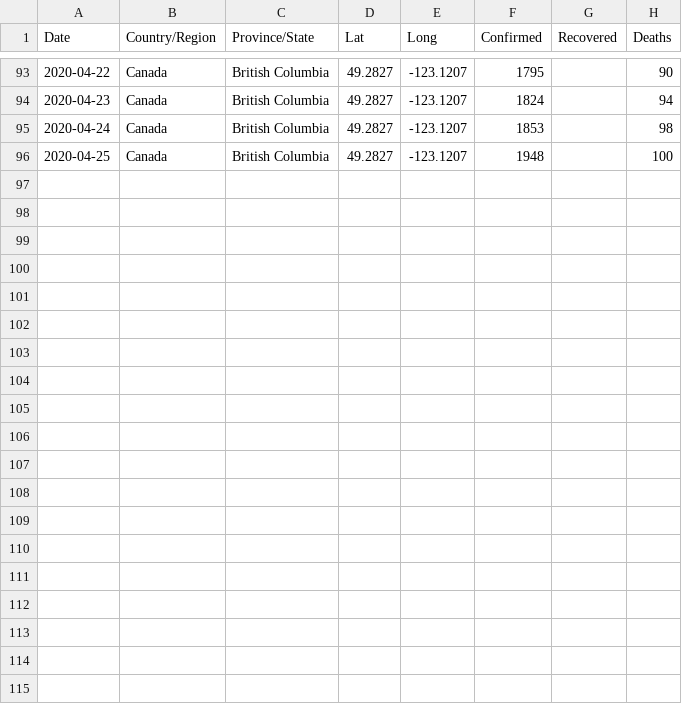
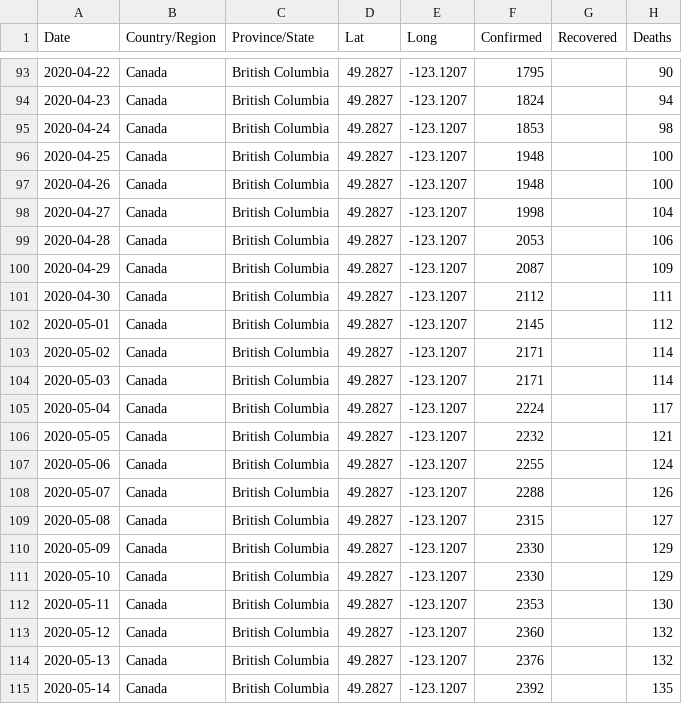
Before and after one commit to joshmgrant/covid-19, a CSV file: data/bc-time-series-combined.csv, drawn as a sheet; only a part is shown, gaps mark what is left out.

```diff
--- a/data/bc-time-series-combined.csv
+++ b/data/bc-time-series-combined.csv
@@ -96 +96,20 @@ Date,Country/Region,Province/State,Lat,Long,Confirmed,Recovered,Deaths
 2020-04-25,Canada,British Columbia,49.2827,-123.1207,1948,,100
+2020-04-26,Canada,British Columbia,49.2827,-123.1207,1948,,100
+2020-04-27,Canada,British Columbia,49.2827,-123.1207,1998,,104
+2020-04-28,Canada,British Columbia,49.2827,-123.1207,2053,,106
+2020-04-29,Canada,British Columbia,49.2827,-123.1207,2087,,109
+2020-04-30,Canada,British Columbia,49.2827,-123.1207,2112,,111
+2020-05-01,Canada,British Columbia,49.2827,-123.1207,2145,,112
+2020-05-02,Canada,British Columbia,49.2827,-123.1207,2171,,114
+2020-05-03,Canada,British Columbia,49.2827,-123.1207,2171,,114
+2020-05-04,Canada,British Columbia,49.2827,-123.1207,2224,,117
+2020-05-05,Canada,British Columbia,49.2827,-123.1207,2232,,121
+2020-05-06,Canada,British Columbia,49.2827,-123.1207,2255,,124
+2020-05-07,Canada,British Columbia,49.2827,-123.1207,2288,,126
+2020-05-08,Canada,British Columbia,49.2827,-123.1207,2315,,127
+2020-05-09,Canada,British Columbia,49.2827,-123.1207,2330,,129
+2020-05-10,Canada,British Columbia,49.2827,-123.1207,2330,,129
+2020-05-11,Canada,British Columbia,49.2827,-123.1207,2353,,130
+2020-05-12,Canada,British Columbia,49.2827,-123.1207,2360,,132
+2020-05-13,Canada,British Columbia,49.2827,-123.1207,2376,,132
+2020-05-14,Canada,British Columbia,49.2827,-123.1207,2392,,135
```
Also changed, not shown: data/alberta-time-series-combined.csv, data/key-countries-pivoted.csv, 10 other files.
